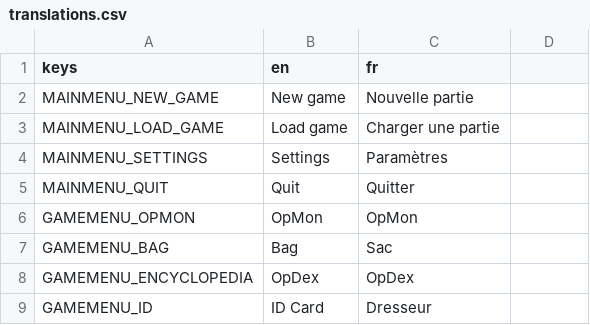
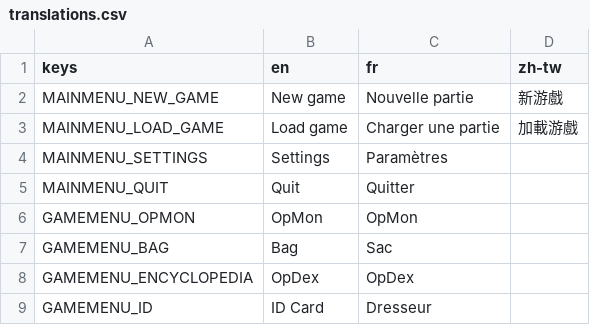
Before and after one commit to OpMonTeam/OpMon, a CSV file: Data/translations.csv, drawn as a sheet; only a part is shown; the diff names each change by its address in the sheet, - before the commit and + after, or states it on an @@ line.

Commit message:
Update translations.csv

```diff
--- a/Data/translations.csv
+++ b/Data/translations.csv
-D1: (empty)
+D1: zh-tw
-D2 (zh-tw): (empty)
+D2 (zh-tw): 新游戲
-D3 (zh-tw): (empty)
+D3 (zh-tw): 加載游戲
```
